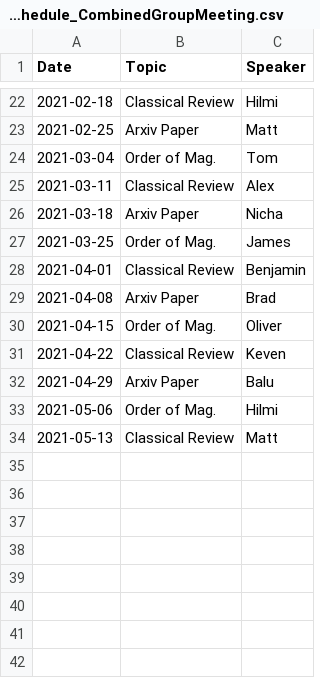
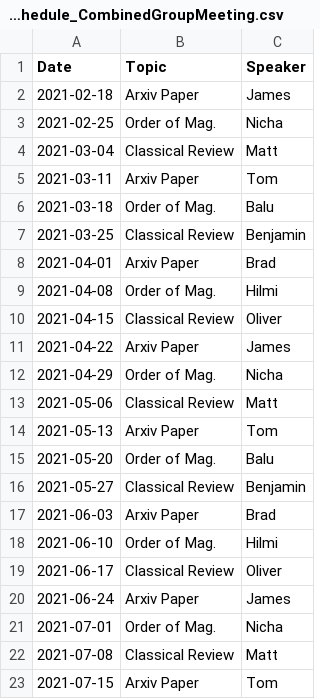
Before and after one commit to renkeven/michele_group_meeting, a CSV file: Initial_Schedule_CombinedGroupMeeting.csv, drawn as a sheet; only a part is shown, gaps mark what is left out; the diff covers the shown part only.

```diff
--- a/Initial_Schedule_CombinedGroupMeeting.csv
+++ b/Initial_Schedule_CombinedGroupMeeting.csv
@@ -22,13 +2,22 @@ Date,Topic,Speaker
-2021-02-18,Classical Review,Hilmi
-2021-02-25,Arxiv Paper,Matt
-2021-03-04,Order of Mag.,Tom
-2021-03-11,Classical Review,Alex
-2021-03-18,Arxiv Paper,Nicha
-2021-03-25,Order of Mag.,James
-2021-04-01,Classical Review,Benjamin
-2021-04-08,Arxiv Paper,Brad
-2021-04-15,Order of Mag.,Oliver
-2021-04-22,Classical Review,Keven
-2021-04-29,Arxiv Paper,Balu
-2021-05-06,Order of Mag.,Hilmi
-2021-05-13,Classical Review,Matt
+2021-02-18,Arxiv Paper,James
+2021-02-25,Order of Mag.,Nicha
+2021-03-04,Classical Review,Matt
+2021-03-11,Arxiv Paper,Tom
+2021-03-18,Order of Mag.,Balu
+2021-03-25,Classical Review,Benjamin
+2021-04-01,Arxiv Paper,Brad
+2021-04-08,Order of Mag.,Hilmi
+2021-04-15,Classical Review,Oliver
+2021-04-22,Arxiv Paper,James
+2021-04-29,Order of Mag.,Nicha
+2021-05-06,Classical Review,Matt
+2021-05-13,Arxiv Paper,Tom
+2021-05-20,Order of Mag.,Balu
+2021-05-27,Classical Review,Benjamin
+2021-06-03,Arxiv Paper,Brad
+2021-06-10,Order of Mag.,Hilmi
+2021-06-17,Classical Review,Oliver
+2021-06-24,Arxiv Paper,James
+2021-07-01,Order of Mag.,Nicha
+2021-07-08,Classical Review,Matt
+2021-07-15,Arxiv Paper,Tom
```
Also changed, not shown: 5 added rows and 20 removed rows elsewhere in this file, updated_schedule.csv, 3 other files.
